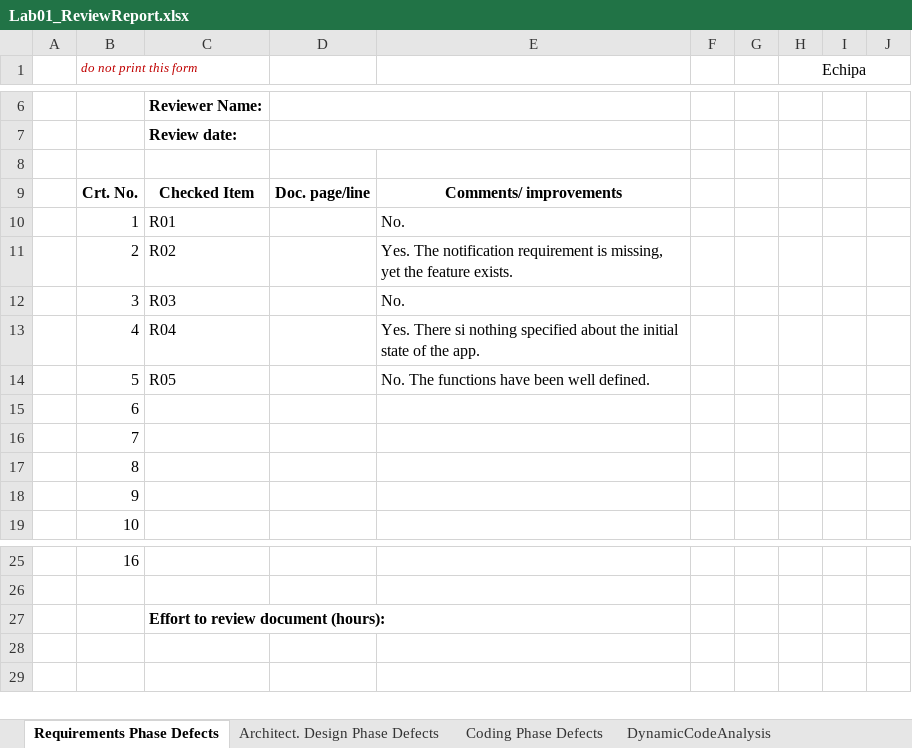
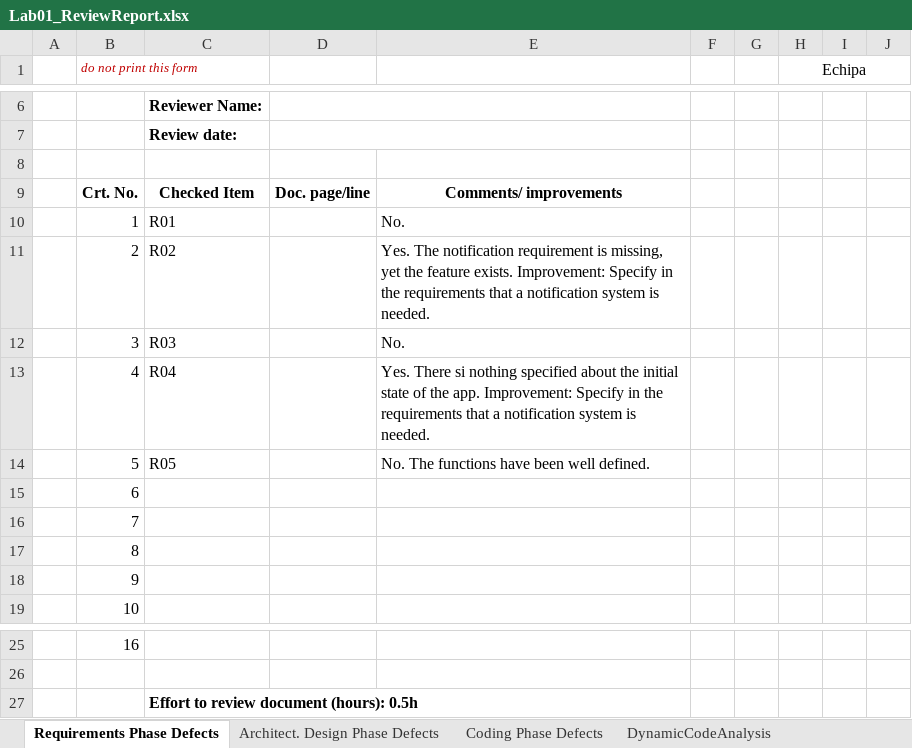
Before and after one commit to dragosbln/vvss-tasks, an Excel workbook: Docs/lab1/Lab01_ReviewReport.xlsx, sheet Requirements Phase Defects, drawn as a sheet; only a part is shown, gaps mark what is left out; values as stored, in another font and other column widths than the file's, no borders; the diff names each change by its address in the sheet, - before the commit and + after, or states it on an @@ line.

```diff
--- a/Docs/lab1/Lab01_ReviewReport.xlsx (sheet Requirements Phase Defects)
+++ b/Docs/lab1/Lab01_ReviewReport.xlsx (sheet Requirements Phase Defects)
-E11: …feature exists.
+E11: …feature exists. Improvement: Specify in the requirements that a notification system is needed.
-E13: …the app.
+E13: …the app. Improvement: Specify in the requirements that a notification system is needed.
-C27: Effort to review document (hours):
+C27: Effort to review document (hours): 0.5h
```
Also changed, not shown: sheet Coding Phase Defects, sheet Architect. Design Phase Defects, sheet DynamicCodeAnalysis, 1 other file.
